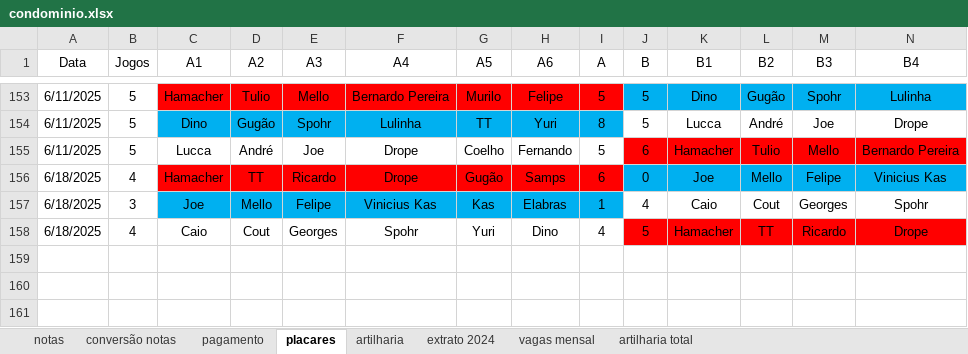
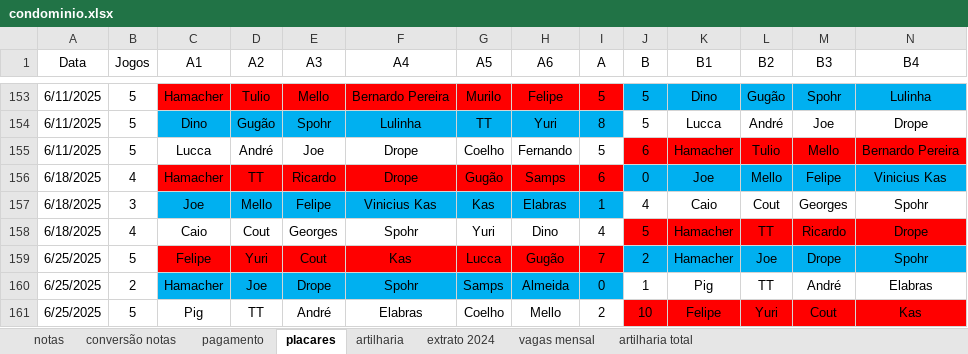
Before and after one commit to PHamacher/dashboard-pelada, an Excel workbook: data/condominio.xlsx, sheet placares, drawn as a sheet; only a part is shown, gaps mark what is left out; values as stored, in another font and other column widths than the file's, no borders; rows hold the shown columns only; the diff names each change by its address in the sheet, - before the commit and + after, or states it on an @@ line.

```diff
--- a/data/condominio.xlsx (sheet placares)
+++ b/data/condominio.xlsx (sheet placares)
+row 159: 6/25/2025 | 5 | Felipe | Yuri | Cout | Kas | Lucca | Gugão | 7 | 2 | Hamacher | Joe | Drope | Spohr
+row 160: 6/25/2025 | 2 | Hamacher | Joe | Drope | Spohr | Samps | Almeida | 0 | 1 | Pig | TT | André | Elabras
+row 161: 6/25/2025 | 5 | Pig | TT | André | Elabras | Coelho | Mello | 2 | 10 | Felipe | Yuri | Cout | Kas
```
Also changed, not shown: sheet notas, sheet artilharia, formulas that keep their value.
